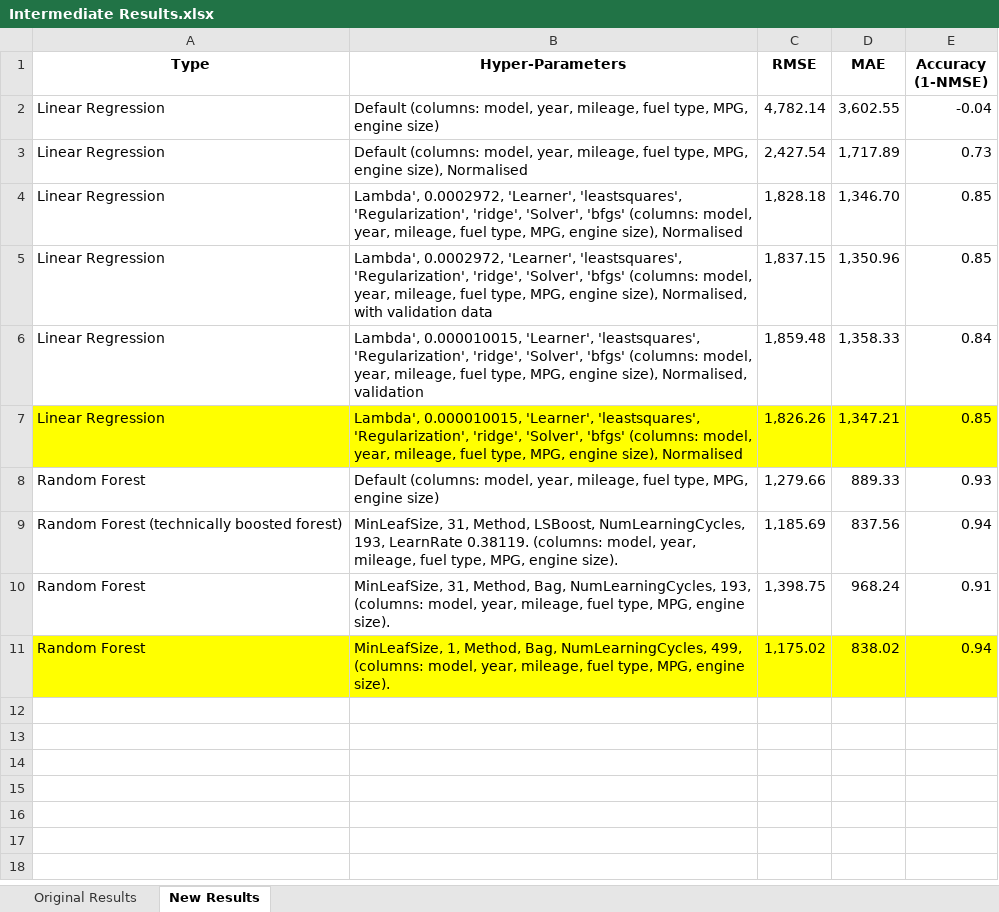
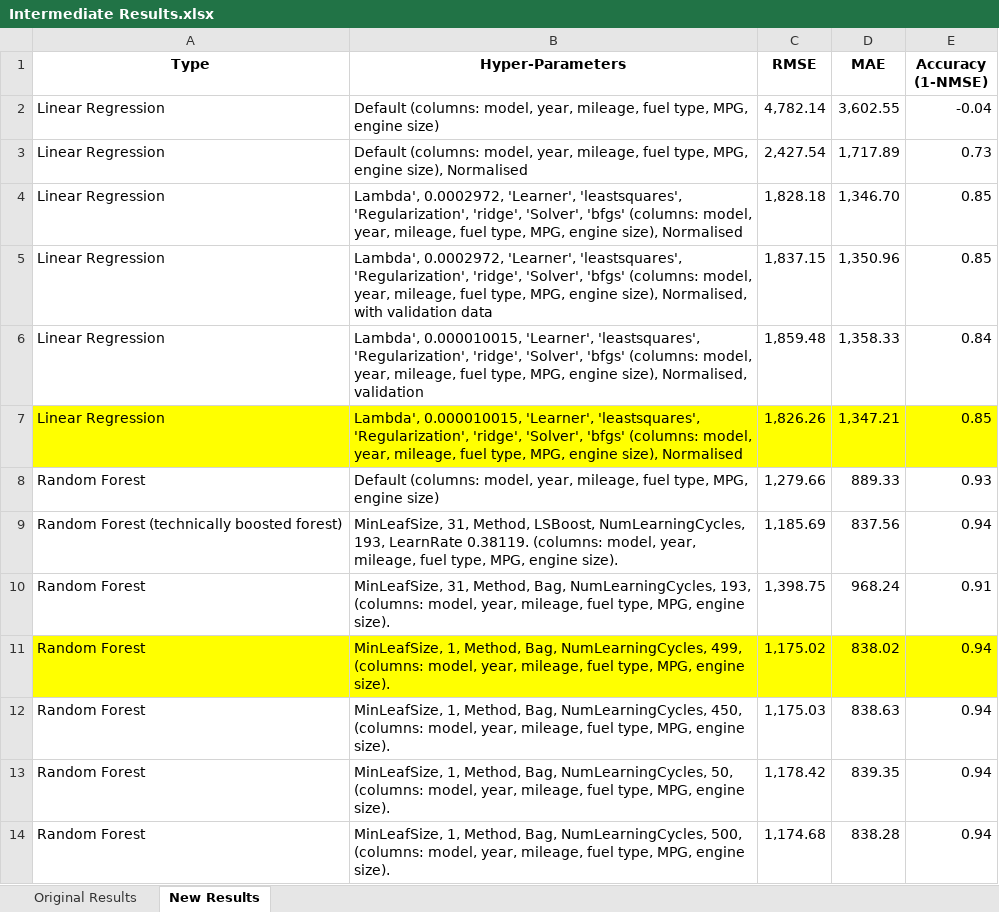
Before and after one commit to SL477/ML-FordUsedCars, an Excel workbook: Intermediate Results.xlsx, sheet New Results, drawn as a sheet; values as stored, in another font and other column widths than the file's, no borders; the diff names each change by its address in the sheet, - before the commit and + after, or states it on an @@ line.

Commit message:
Did effect of number of trees in the forest

```diff
--- a/Intermediate Results.xlsx (sheet New Results)
+++ b/Intermediate Results.xlsx (sheet New Results)
+row 12: Random Forest | MinLeafSize, 1, Method, Bag, NumLearningCycles, 450, (columns: model, year, mileage, fuel type, MPG, engine size). | 1,175.03 | 838.63 | 0.94
+row 13: Random Forest | MinLeafSize, 1, Method, Bag, NumLearningCycles, 50, (columns: model, year, mileage, fuel type, MPG, engine size). | 1,178.42 | 839.35 | 0.94
+row 14: Random Forest | MinLeafSize, 1, Method, Bag, NumLearningCycles, 500, (columns: model, year, mileage, fuel type, MPG, engine size). | 1,174.68 | 838.28 | 0.94
```
Also changed, not shown: 5 other files.
